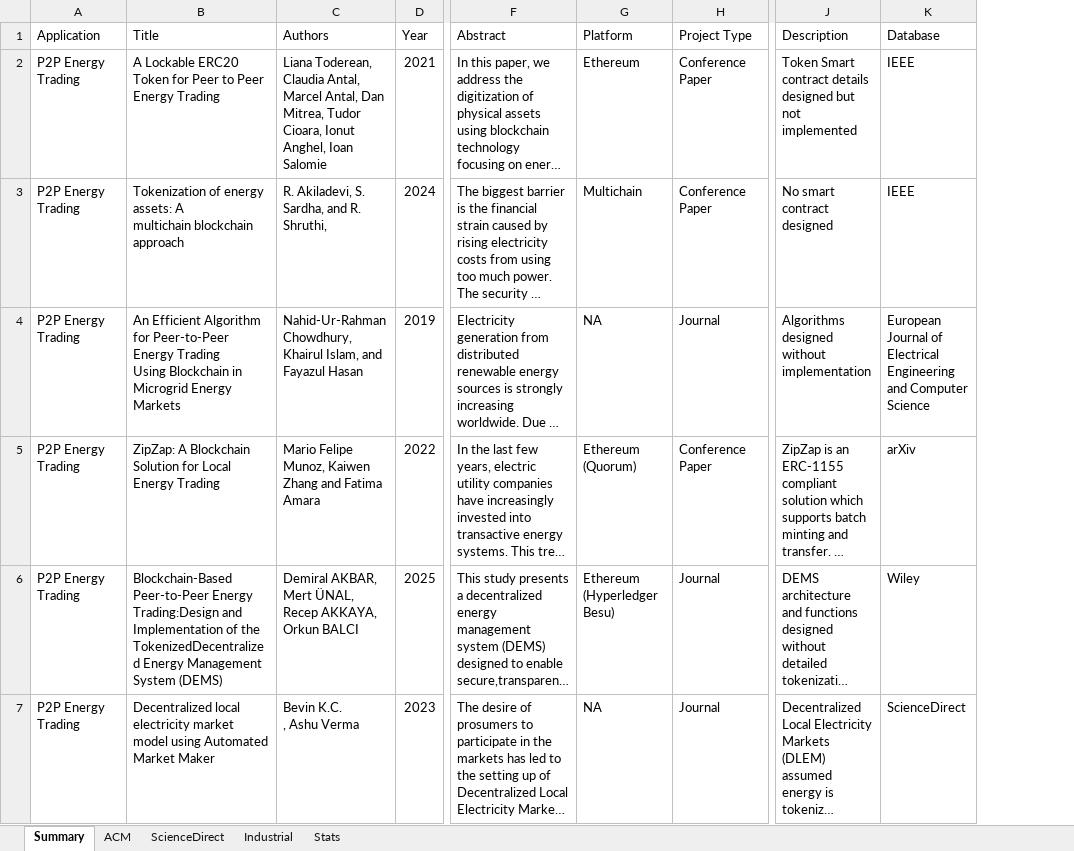
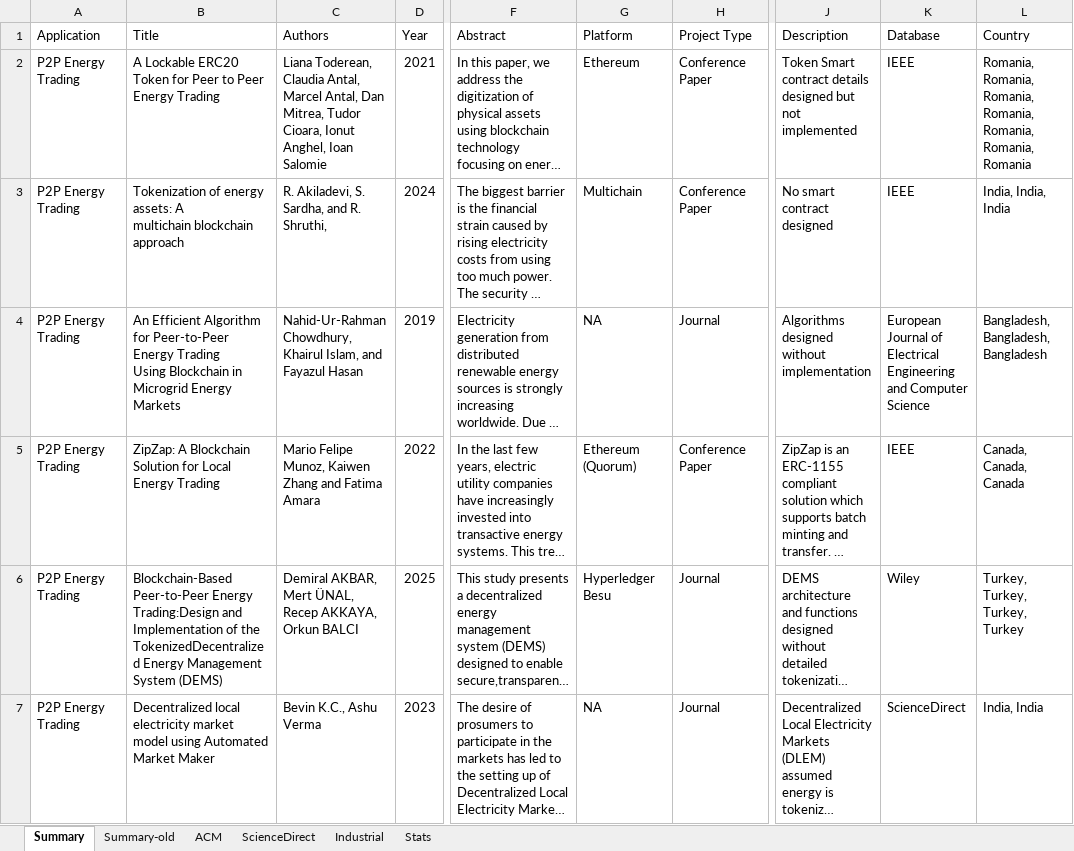
Before and after one commit to CaixiangFan/tokenization-survey, an Excel workbook: data/papers_summary.xlsx, sheet Summary, drawn as a sheet; only a part is shown, gaps mark what is left out; long unchanged cells end in …; values as stored, in another font and other column widths than the file's, no cell formats; ↵ is a line break in a cell; the diff covers the shown part only; the diff names each change by its address in the sheet, - before the commit and + after, or states it on an @@ line.

```diff
--- a/data/papers_summary.xlsx (sheet Summary)
+++ b/data/papers_summary.xlsx (sheet Summary)
+sheet tab: Summary-old
+column L (Country), rows 2-7: Romania, Romania, Romania, Romania, Romania, Romania, Romania | India, India, India | Bangladesh, Bangladesh, Bangladesh | Canada, Canada, Canada | Turkey, Turkey, Turkey, Turkey | India, India
-K5 (Database): arXiv
+K5 (Database): IEEE
-G6 (Platform): Ethereum (Hyperledger Besu)
+G6 (Platform): Hyperledger Besu
-C7 (Authors): Bevin K.C. ↵ , Ashu Verma
+C7 (Authors): Bevin K.C., Ashu Verma
```
Also changed, not shown: 1 removed row and 108 edited cells elsewhere in this sheet, cell formats, 9 other files.
